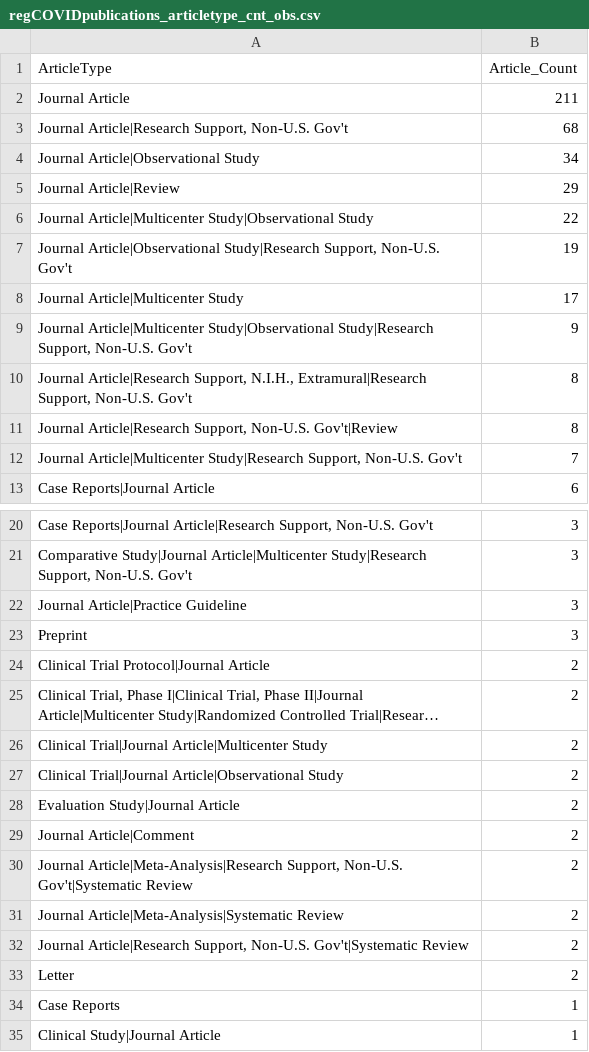
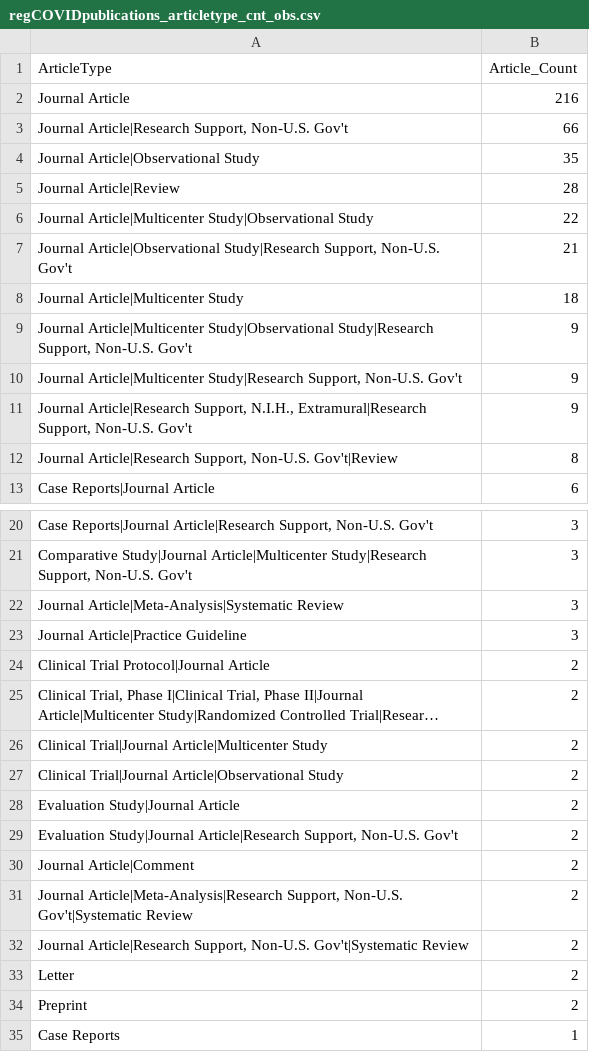
Before and after one commit to LHNCBC/r-snippets-bmi, a CSV file: regCOVID/regCOVIDpublications/regCOVIDpublications_articletype_cnt_obs.csv, drawn as a sheet; only a part is shown, gaps mark what is left out; the shorter side is filled out with more unchanged rows; long unchanged cells end in …; removed rows and columns are numbered as before the commit, all else as after; the diff covers the shown part only; the diff names each change by its address in the sheet, - before the commit and + after, or states it on an @@ line.

```diff
--- a/regCOVID/regCOVIDpublications/regCOVIDpublications_articletype_cnt_obs.csv
+++ b/regCOVID/regCOVIDpublications/regCOVIDpublications_articletype_cnt_obs.csv
-B2 (Article_Count): 211
+B2 (Article_Count): 216
-B3 (Article_Count): 68
+B3 (Article_Count): 66
-B4 (Article_Count): 34
+B4 (Article_Count): 35
-B5 (Article_Count): 29
+B5 (Article_Count): 28
-B7 (Article_Count): 19
+B7 (Article_Count): 21
-B8 (Article_Count): 17
+B8 (Article_Count): 18
+row 10: Journal Article|Multicenter Study|Research Support, Non-U.S. Gov't | 9
-B11 (Article_Count): 8
+B11 (Article_Count): 9
-row 12: Journal Article|Multicenter Study|Research Support, Non-U.S. Gov't | 7
+row 22: Journal Article|Meta-Analysis|Systematic Review | 3
-row 23: Preprint | 3
+row 29: Evaluation Study|Journal Article|Research Support, Non-U.S. Gov't | 2
-row 31: Journal Article|Meta-Analysis|Systematic Review | 2
+row 34: Preprint | 2
```
Also changed, not shown: 2 added rows elsewhere in this file, regCOVID/regCOVIDpublications/regCOVIDpublications_articletype_cnt_all.csv, regCOVID/regCOVIDpublications/regCOVIDpublications_articletype_cnt_int.csv, 12 other files.
